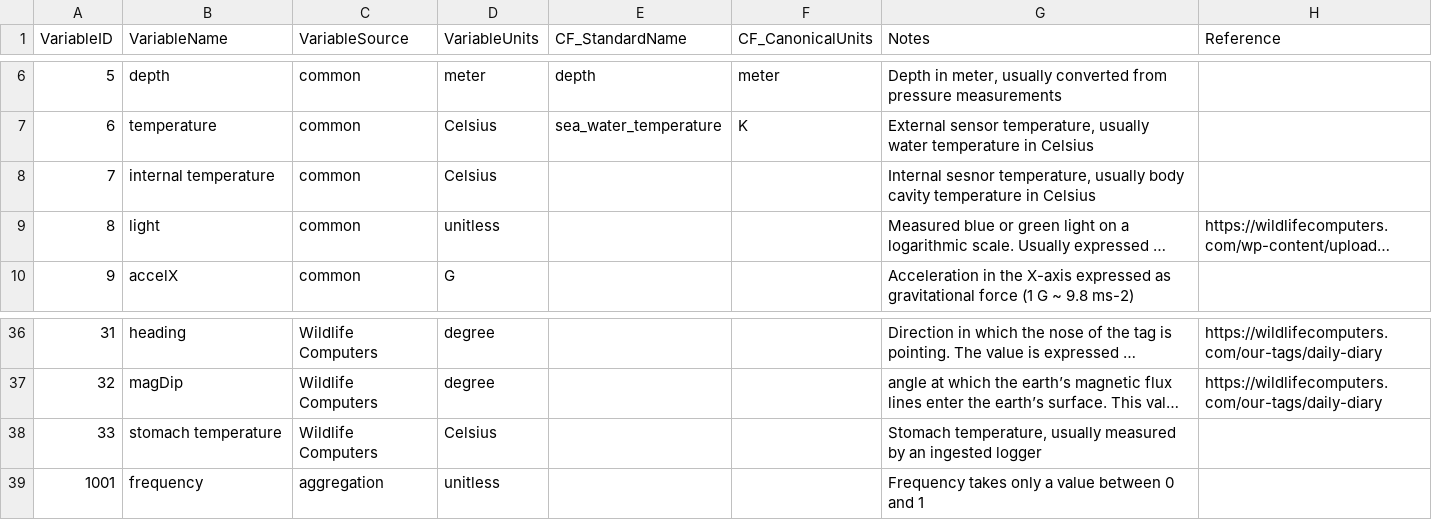
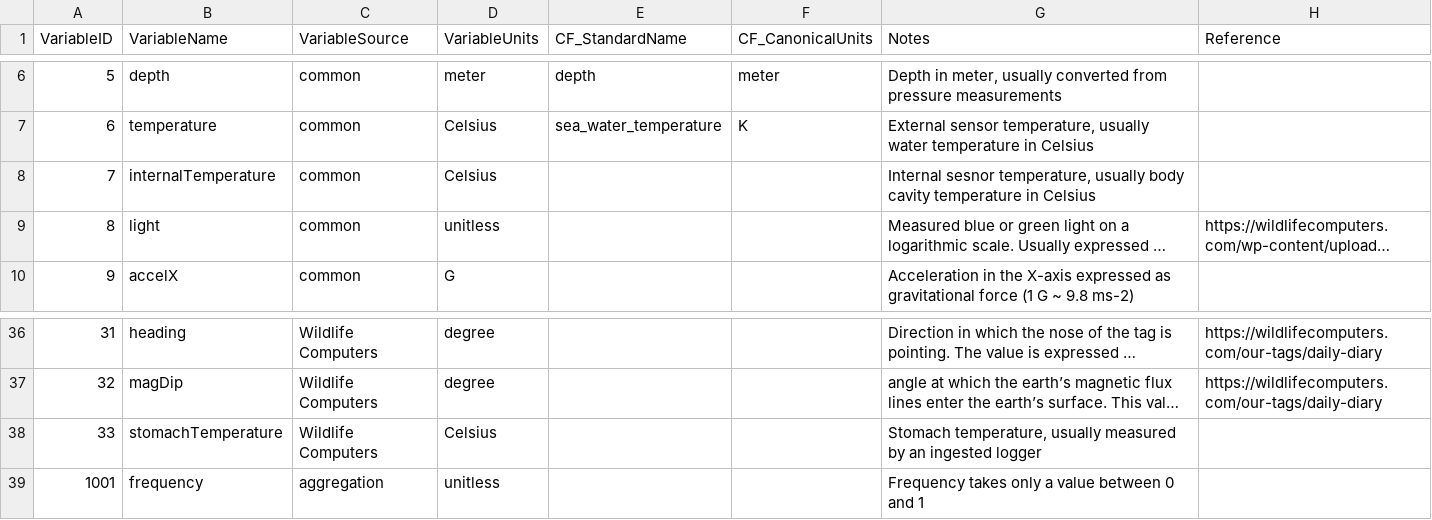
Before and after one commit to tagbase/tagbase, a CSV file: eTUFF-ObservationTypes.csv, drawn as a sheet; only a part is shown, gaps mark what is left out; long unchanged cells end in …; the diff names each change by its address in the sheet, - before the commit and + after, or states it on an @@ line.

Commit message:
match other var name formats

```diff
--- a/eTUFF-ObservationTypes.csv
+++ b/eTUFF-ObservationTypes.csv
-B8 (VariableName): internal temperature
+B8 (VariableName): internalTemperature
-B38 (VariableName): stomach temperature
+B38 (VariableName): stomachTemperature
```
